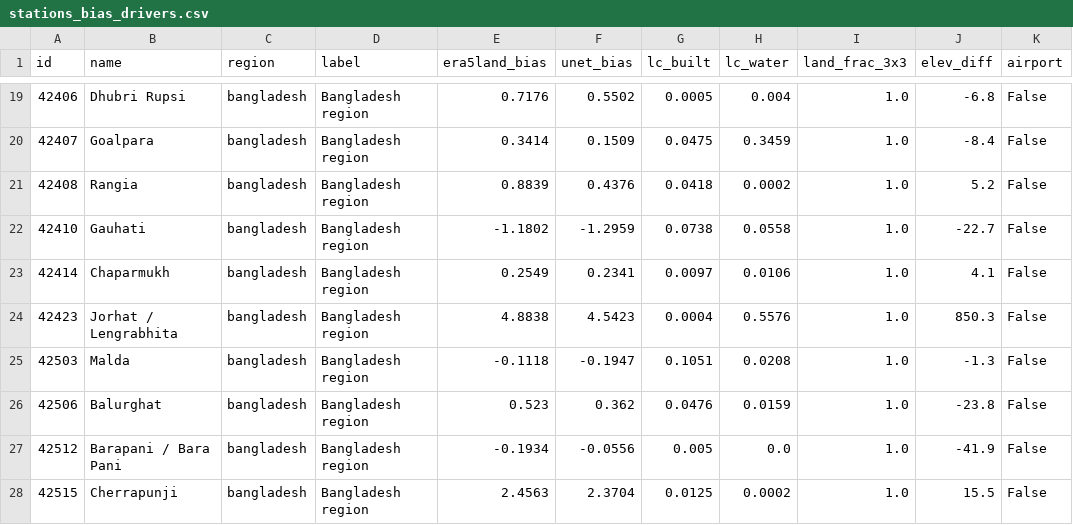
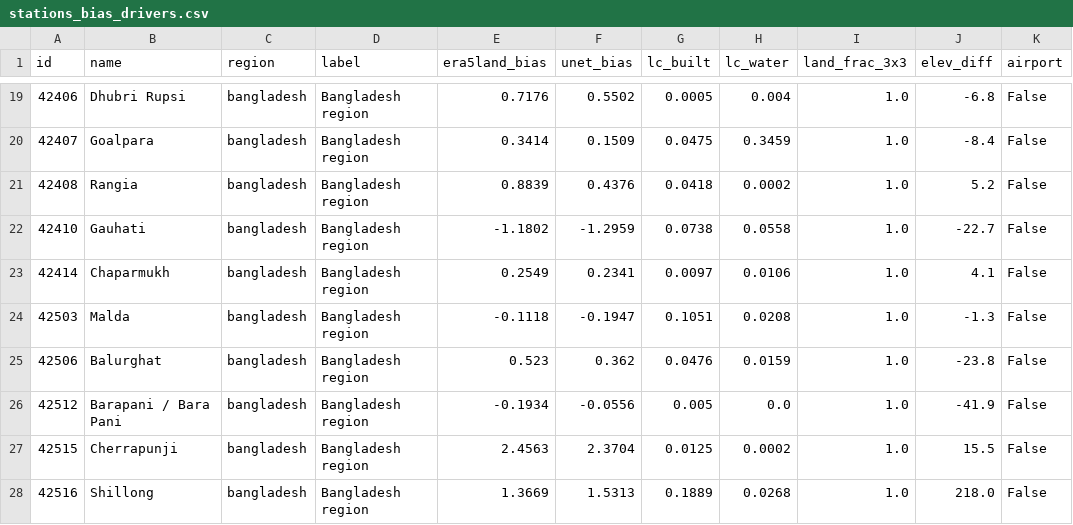
Before and after one commit to KsKarim7/temperature-downscaling, a CSV file: reports/stations_bias_drivers.csv, drawn as a sheet; only a part is shown, gaps mark what is left out; the shorter side is filled out with more unchanged rows; the diff names each change by its address in the sheet, - before the commit and + after, or states it on an @@ line.

```diff
--- a/reports/stations_bias_drivers.csv
+++ b/reports/stations_bias_drivers.csv
-row 24: 42423 | Jorhat / Lengrabhita | bangladesh | Bangladesh region | 4.8838 | 4.5423 | 0.0004 | 0.5576 | 1.0 | 850.3 | False
```
Also changed, not shown: reports/stations.csv, reports/stations_summary.csv, 7 other files.
